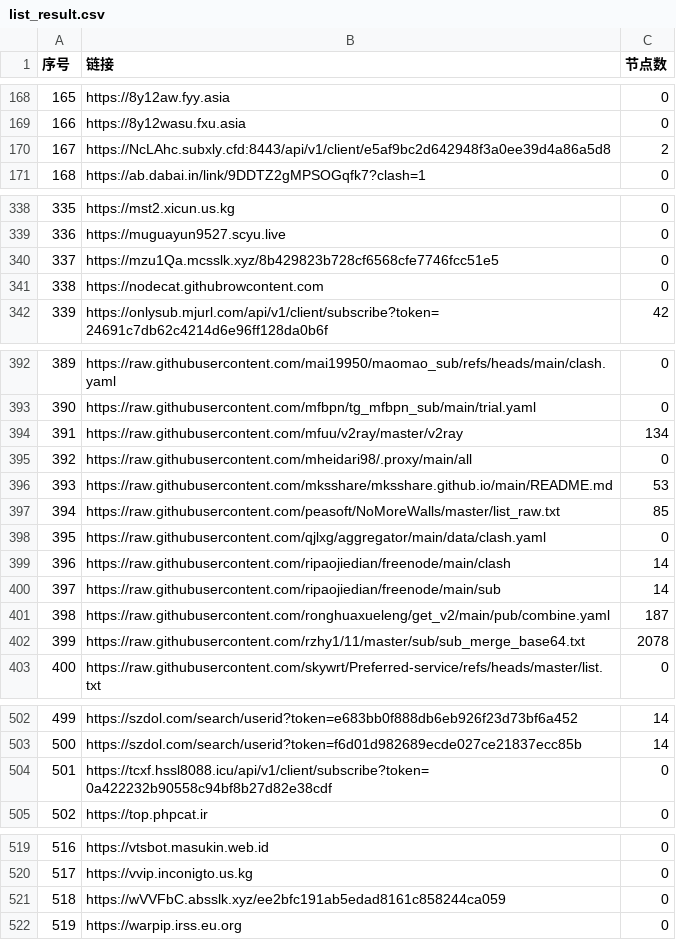
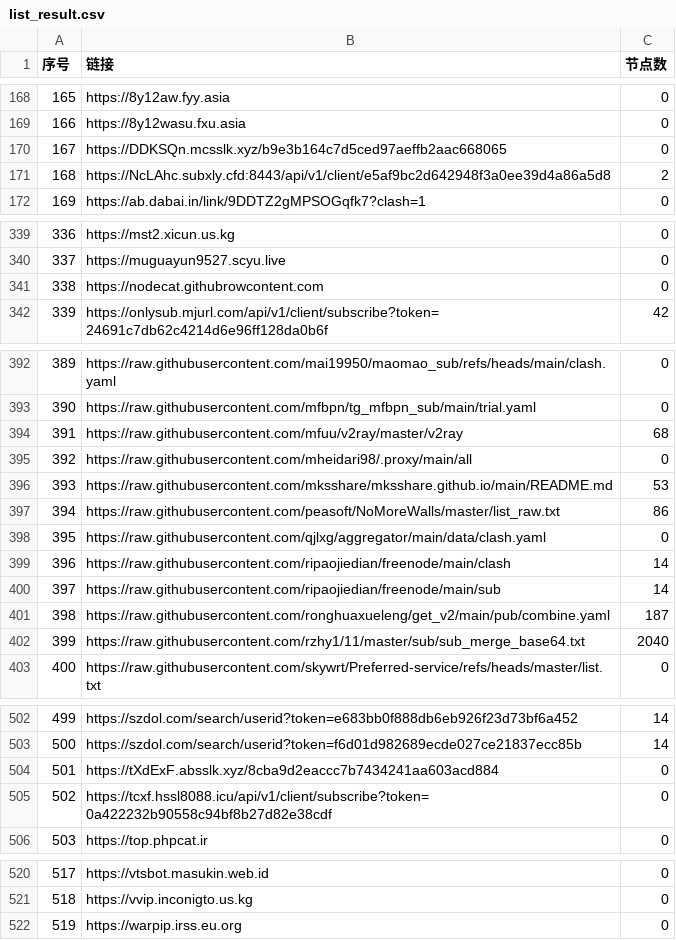
Before and after one commit to nariahlamb/NoMoreWalls, a CSV file: list_result.csv, drawn as a sheet; only a part is shown, gaps mark what is left out; removed rows and columns are numbered as before the commit, all else as after; the diff covers the shown part only; the diff names each change by its address in the sheet, - before the commit and + after, or states it on an @@ line.

```diff
--- a/list_result.csv
+++ b/list_result.csv
+row 170: 167 | https://DDKSQn.mcsslk.xyz/b9e3b164c7d5ced97aeffb2aac668065 | 0
@@ column A (序号) renumbered between rows 171 and 521 @@
-row 340: 337 | https://mzu1Qa.mcsslk.xyz/8b429823b728cf6568cfe7746fcc51e5 | 0
-C394 (节点数): 134
+C394 (节点数): 68
-C397 (节点数): 85
+C397 (节点数): 86
-C402 (节点数): 2078
+C402 (节点数): 2040
+row 504: 501 | https://tXdExF.absslk.xyz/8cba9d2eaccc7b7434241aa603acd884 | 0
-row 521: 518 | https://wVVFbC.absslk.xyz/ee2bfc191ab5edad8161c858244ca059 | 0
```
Also changed, not shown: 8 edited cells elsewhere in this file, 42 other files.
